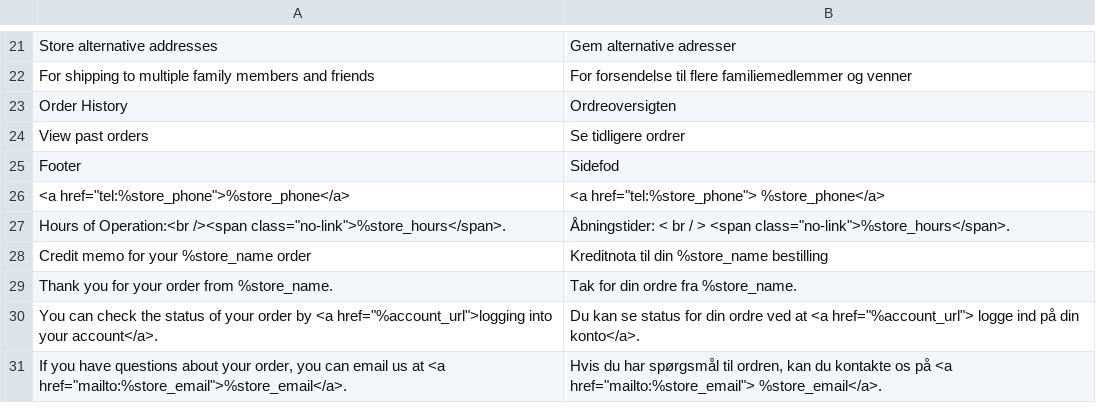
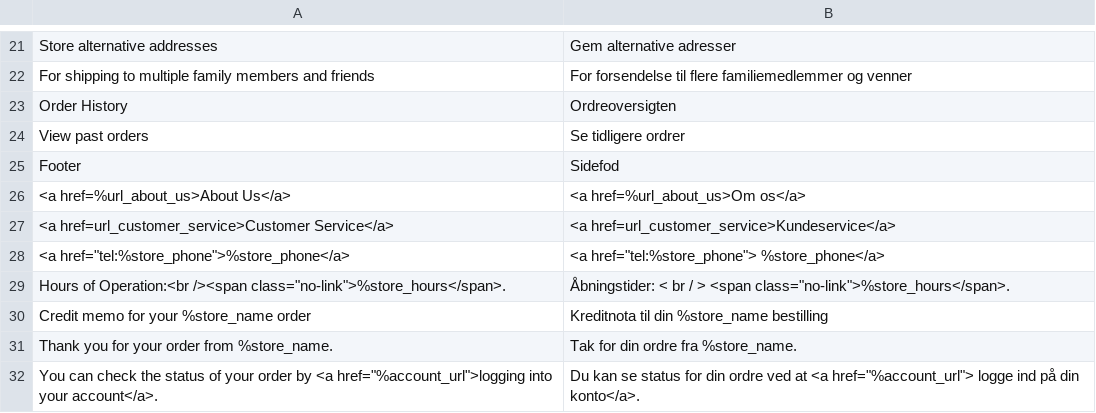
Before and after one commit to magento-l10n/language-da_DK, a CSV file: da_DK.csv, drawn as a sheet; only a part is shown, gaps mark what is left out; the shorter side is filled out with more unchanged rows; the diff names each change by its address in the sheet, - before the commit and + after, or states it on an @@ line.

Commit message:
Updating translations from Crowdin.

```diff
--- a/da_DK.csv
+++ b/da_DK.csv
+row 26: <a href=%url_about_us>About Us</a> | <a href=%url_about_us>Om os</a>
+row 27: <a href=url_customer_service>Customer Service</a> | <a href=url_customer_service>Kundeservice</a>
```
